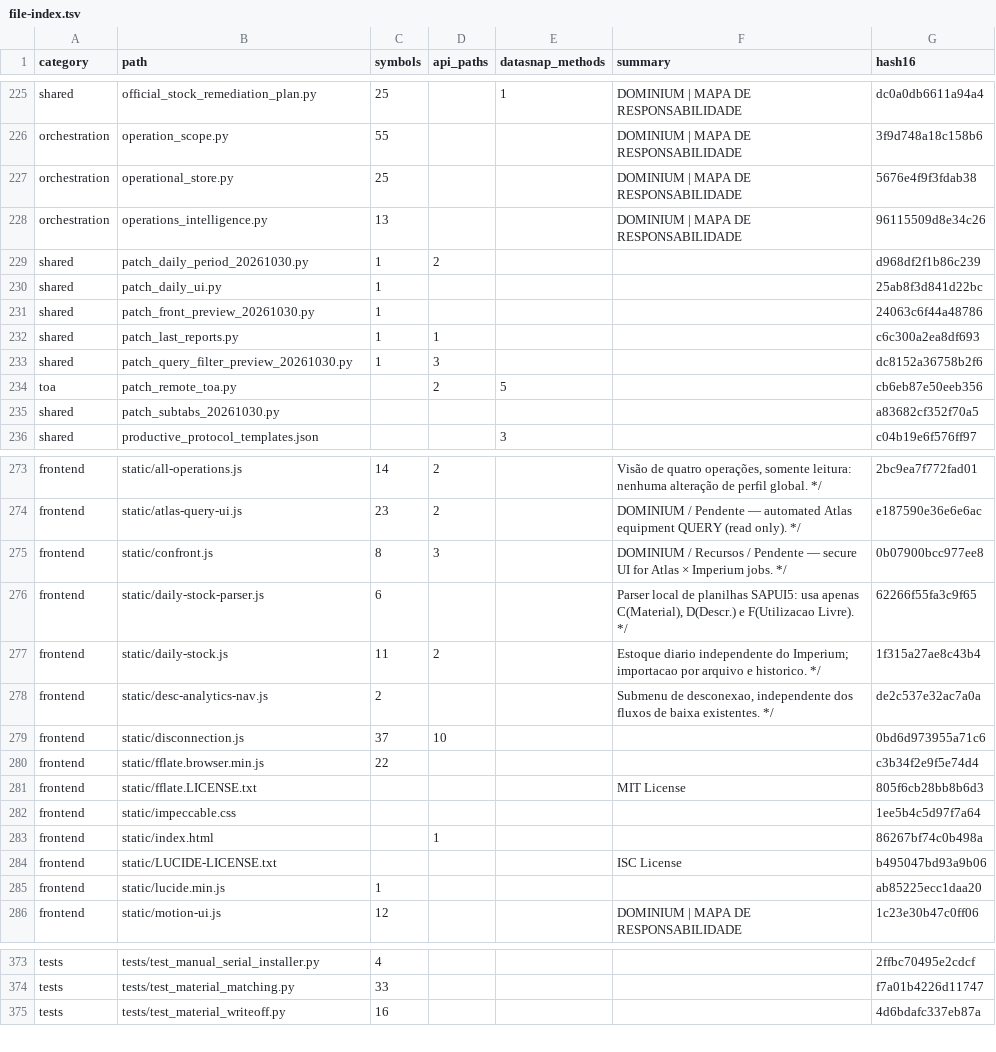
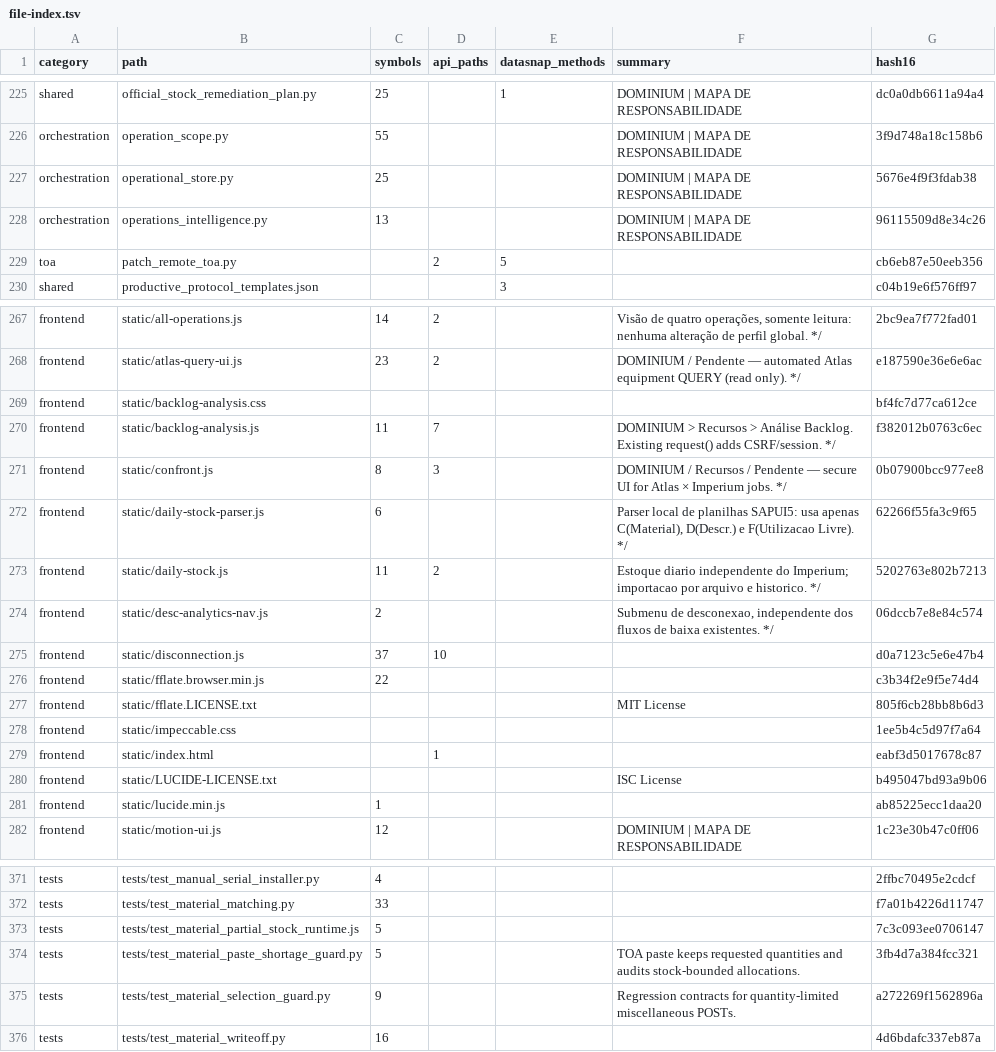
Before and after one commit to clarotechnet/dominium, a TSV file: .dominium/file-index.tsv, drawn as a sheet; only a part is shown, gaps mark what is left out; the diff covers the shown part only.

```diff
--- a/.dominium/file-index.tsv
+++ b/.dominium/file-index.tsv
@@ -228,9 +228,3 @@ orchestration	operational_store.py	25			DOMINIUM | MAPA DE RESPONSABILIDADE	5676
 orchestration	operations_intelligence.py	13			DOMINIUM | MAPA DE RESPONSABILIDADE	96115509d8e34c26
-shared	patch_daily_period_20261030.py	1	2			d968df2f1b86c239
-shared	patch_daily_ui.py	1				25ab8f3d841d22bc
-shared	patch_front_preview_20261030.py	1				24063c6f44a48786
-shared	patch_last_reports.py	1	1			c6c300a2ea8df693
-shared	patch_query_filter_preview_20261030.py	1	3			dc8152a36758b2f6
 toa	patch_remote_toa.py		2	5		cb6eb87e50eeb356
-shared	patch_subtabs_20261030.py					a83682cf352f70a5
 shared	productive_protocol_templates.json			3		c04b19e6f576ff97
@@ -274,7 +268,9 @@ frontend	static/all-operations.js	14	2		Visão de quatro operações, somente le
 frontend	static/atlas-query-ui.js	23	2		DOMINIUM / Pendente — automated Atlas equipment QUERY (read only). */	e187590e36e6e6ac
+frontend	static/backlog-analysis.css					bf4fc7d77ca612ce
+frontend	static/backlog-analysis.js	11	7		DOMINIUM > Recursos > Análise Backlog. Existing request() adds CSRF/session. */	f382012b0763c6ec
 frontend	static/confront.js	8	3		DOMINIUM / Recursos / Pendente — secure UI for Atlas × Imperium jobs. */	0b07900bcc977ee8
 frontend	static/daily-stock-parser.js	6			Parser local de planilhas SAPUI5: usa apenas C(Material), D(Descr.) e F(Utilizacao Livre). */	62266f55fa3c9f65
-frontend	static/daily-stock.js	11	2		Estoque diario independente do Imperium; importacao por arquivo e historico. */	1f315a27ae8c43b4
-frontend	static/desc-analytics-nav.js	2			Submenu de desconexao, independente dos fluxos de baixa existentes. */	de2c537e32ac7a0a
-frontend	static/disconnection.js	37	10			0bd6d973955a71c6
+frontend	static/daily-stock.js	11	2		Estoque diario independente do Imperium; importacao por arquivo e historico. */	5202763e802b7213
+frontend	static/desc-analytics-nav.js	2			Submenu de desconexao, independente dos fluxos de baixa existentes. */	06dccb7e8e84c574
+frontend	static/disconnection.js	37	10			d0a7123c5e6e47b4
 frontend	static/fflate.browser.min.js	22				c3b34f2e9f5e74d4
@@ -282,3 +278,3 @@ frontend	static/fflate.LICENSE.txt				MIT License	805f6cb28bb8b6d3
 frontend	static/impeccable.css					1ee5b4c5d97f7a64
-frontend	static/index.html		1			86267bf74c0b498a
+frontend	static/index.html		1			eabf3d5017678c87
 frontend	static/LUCIDE-LICENSE.txt				ISC License	b495047bd93a9b06
@@ -374,2 +372,5 @@ tests	tests/test_manual_serial_installer.py	4				2ffbc70495e2cdcf
 tests	tests/test_material_matching.py	33				f7a01b4226d11747
+tests	tests/test_material_partial_stock_runtime.js	5				7c3c093ee0706147
+tests	tests/test_material_paste_shortage_guard.py	5			TOA paste keeps requested quantities and audits stock-bounded allocations.	3fb4d7a384fcc321
+tests	tests/test_material_selection_guard.py	9			Regression contracts for quantity-limited miscellaneous POSTs.	a272269f1562896a
 tests	tests/test_material_writeoff.py	16				4d6bdafc337eb87a
```
Also changed, not shown: 5 added rows, 1 removed row and 9 edited cells elsewhere in this file, .dominium/api-index.tsv, .dominium/dependency-index.tsv, 10 other files.
